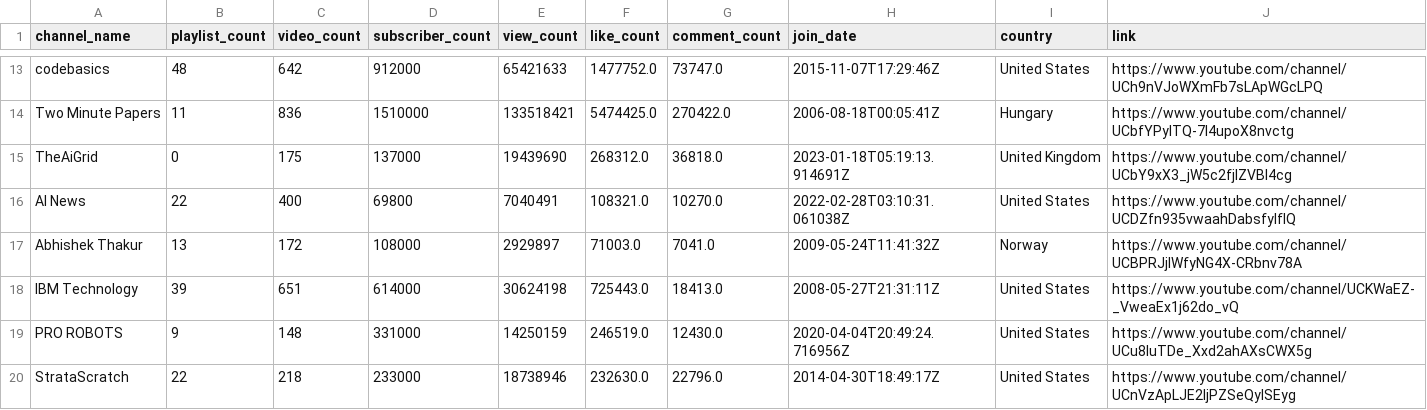
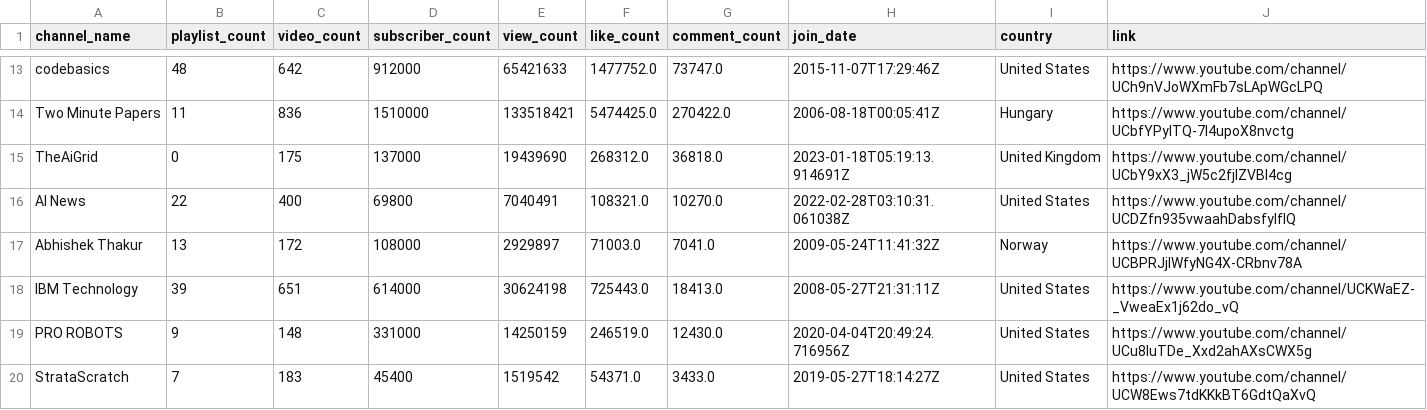
Before and after one commit to Mr-Phuong-Nam/Analyzing-about-top-tech-channels-on-Youtube, a CSV file: data/processed/df_channels_processed.csv, drawn as a sheet; only a part is shown, gaps mark what is left out.

Commit message:
Update channel_id_nam.json for StrataSrcatch channel

```diff
--- a/data/processed/df_channels_processed.csv
+++ b/data/processed/df_channels_processed.csv
@@ -19,2 +19,2 @@ IBM Technology,39,651,614000,30624198,725443.0,18413.0,2008-05-27T21:31:11Z,Unit
 PRO ROBOTS,9,148,331000,14250159,246519.0,12430.0,2020-04-04T20:49:24.716956Z,United States,https://www.youtube.com/channel/UCu8luTDe_Xxd2ahAXsCWX5g
-StrataScratch,22,218,233000,18738946,232630.0,22796.0,2014-04-30T18:49:17Z,United States,https://www.youtube.com/channel/UCnVzApLJE2ljPZSeQylSEyg
+StrataScratch,7,183,45400,1519542,54371.0,3433.0,2019-05-27T18:14:27Z,United States,https://www.youtube.com/channel/UCW8Ews7tdKKkBT6GdtQaXvQ
```
Also changed, not shown: 3 other files.
